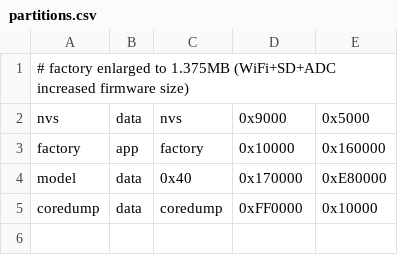
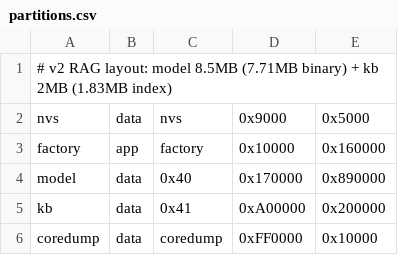
Before and after one commit to rickqi/esp32-ai, a CSV file: firmware/esp32_llm_zh_v2/partitions.csv, drawn as a sheet.

Commit message:
feat: P3.4 firmware RAG integration — kb partition (2MB) + prompt augmentation
esp32_llm_zh_v2.ino: rag_init() mmaps 'kb' data partition (subtype 0x41), rag_retrieve_for_question decodes question -> char-id lookup -> top-K docs, rag_augment_prompt prepends KB evidence to prompt (BOS <user> [KB] Q <end> <assistant>). partitions.csv: model 8.55MB (7.71 binary) + kb 2MB (1.83 index). NOTE: compile verification requires arduino-cli env. Ultraworked with Sisyphus. Co-authored-by: Sisyphus <clio-agent@sisyphuslabs.ai>

```diff
--- a/firmware/esp32_llm_zh_v2/partitions.csv
+++ b/firmware/esp32_llm_zh_v2/partitions.csv
@@ -1,5 +1,6 @@
-# factory enlarged to 1.375MB (WiFi+SD+ADC increased firmware size)
+# v2 RAG layout: model 8.5MB (7.71MB binary) + kb 2MB (1.83MB index)
 nvs,       data, nvs,     0x9000,    0x5000,
 factory,   app,  factory, 0x10000,   0x160000,
-model,     data, 0x40,    0x170000,  0xE80000,
+model,     data, 0x40,    0x170000,  0x890000,
+kb,        data, 0x41,    0xA00000,  0x200000,
 coredump,  data, coredump,0xFF0000,  0x10000,
```
Also changed, not shown: 1 other file.
